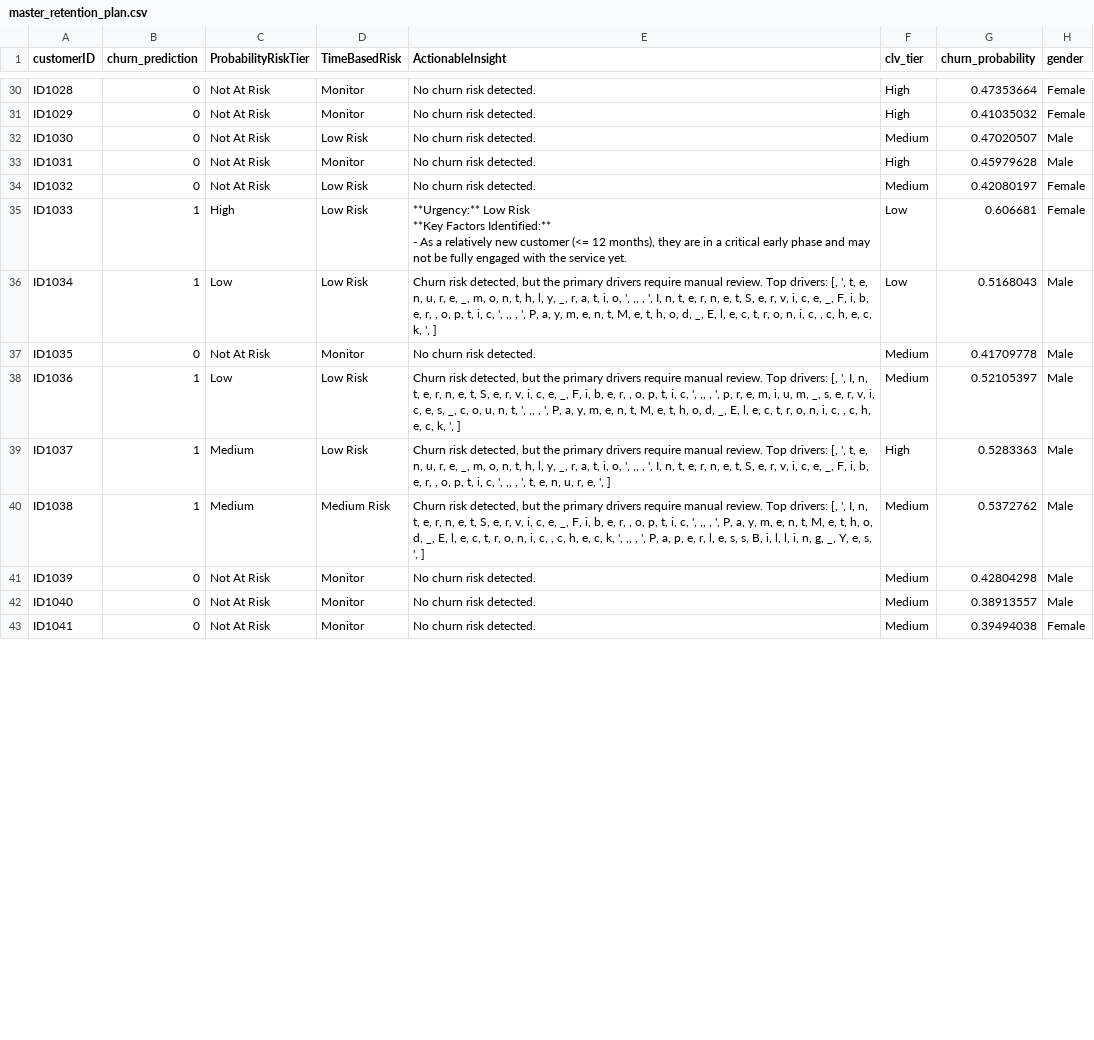
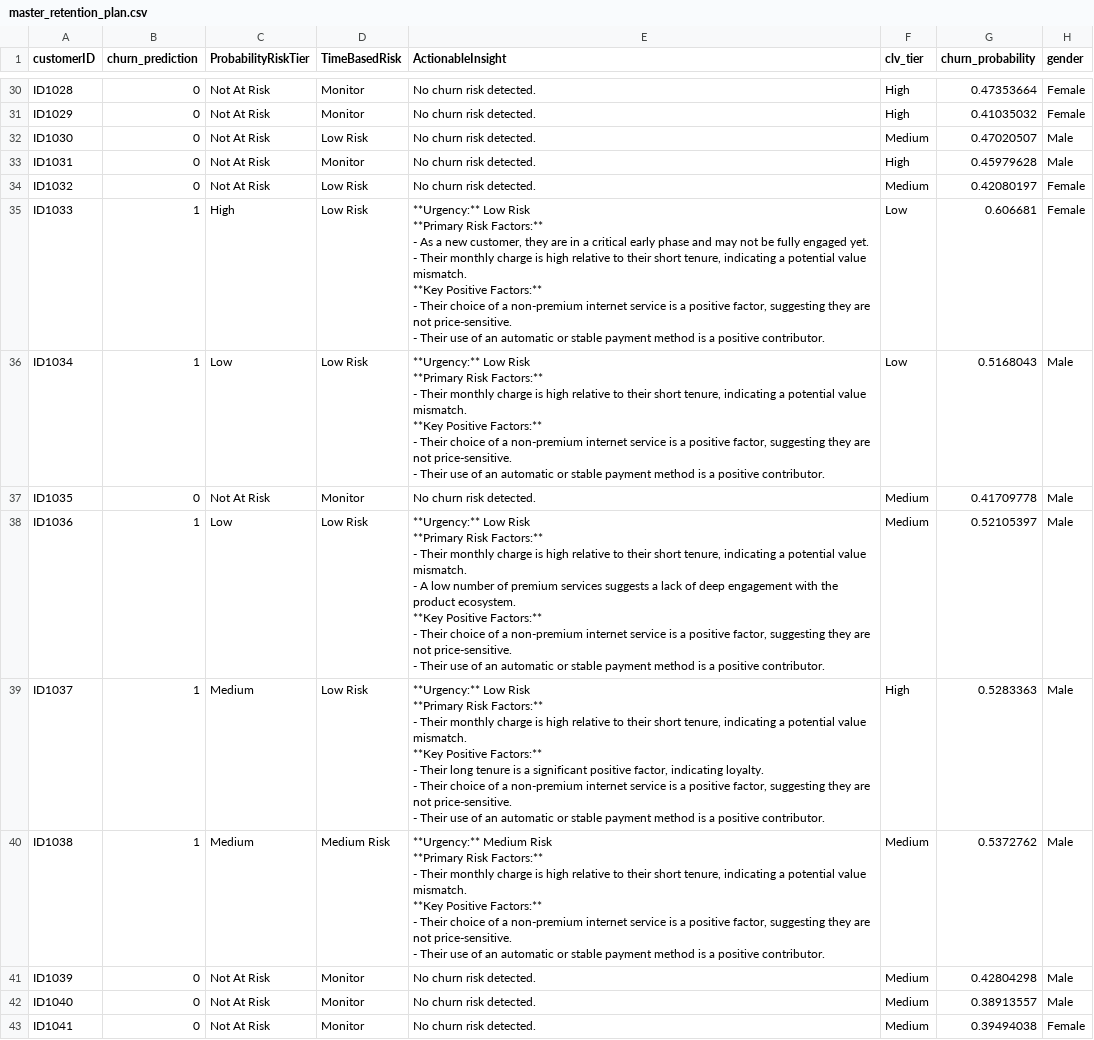
Before and after one commit to xAndaaz/Telco-Churn-Prediction, a CSV file: Dataset/master_retention_plan.csv, drawn as a sheet; only a part is shown, gaps mark what is left out; ↵ is a line break in a cell; the diff covers the shown part only; the diff names each change by its address in the sheet, - before the commit and + after, or states it on an @@ line.

```diff
--- a/Dataset/master_retention_plan.csv
+++ b/Dataset/master_retention_plan.csv
-E35 (ActionableInsight): …Low Risk ↵ **Key Factors Identified:** ↵ - As a relatively new customer (<= 12 months), they are in a critical early phase and may not be fully engaged with the service yet.
+E35 (ActionableInsight): …Low Risk ↵ **Primary Risk Factors:** ↵ - As a new customer, they are in a critical early phase and may not be fully engaged yet. ↵ - Their monthly charge is high relative to their short tenure, indicating a potential value mismatch. ↵ **Key Positive Factors:** ↵ - Their choice of a non-premium internet service is a positive factor, suggesting they are not price-sensitive. ↵ - Their use of an automatic or stable payment method is a positive contributor.
-E36 (ActionableInsight): Churn risk detected, but the primary drivers require manual review. Top drivers: [, ', t, e, n, u, r, e, _, m, o, n, t, h, l, y, _, r, a, t, i, o, ', ,, , ', I, n, t, e, r, n, e, t, S, e, r, v, i, c, e, _, F, i, b, e, r, , o, p, t, i, c, ', ,, , ', P, a, y, m, e, n, t, M, e, t, h, o, d, _, E, l, e, c, t, r, o, n, i, c, , c, h, e, c, k, ', ]
+E36 (ActionableInsight): **Urgency:** Low Risk ↵ **Primary Risk Factors:** ↵ - Their monthly charge is high relative to their short tenure, indicating a potential value mismatch. ↵ **Key Positive Factors:** ↵ - Their choice of a non-premium internet service is a positive factor, suggesting they are not price-sensitive. ↵ - Their use of an automatic or stable payment method is a positive contributor.
-E38 (ActionableInsight): Churn risk detected, but the primary drivers require manual review. Top drivers: [, ', I, n, t, e, r, n, e, t, S, e, r, v, i, c, e, _, F, i, b, e, r, , o, p, t, i, c, ', ,, , ', p, r, e, m, i, u, m, _, s, e, r, v, i, c, e, s, _, c, o, u, n, t, ', ,, , ', P, a, y, m, e, n, t, M, e, t, h, o, d, _, E, l, e, c, t, r, o, n, i, c, , c, h, e, c, k, ', ]
+E38 (ActionableInsight): **Urgency:** Low Risk ↵ **Primary Risk Factors:** ↵ - Their monthly charge is high relative to their short tenure, indicating a potential value mismatch. ↵ - A low number of premium services suggests a lack of deep engagement with the product ecosystem. ↵ **Key Positive Factors:** ↵ - Their choice of a non-premium internet service is a positive factor, suggesting they are not price-sensitive. ↵ - Their use of an automatic or stable payment method is a positive contributor.
-E39 (ActionableInsight): Churn risk detected, but the primary drivers require manual review. Top drivers: [, ', t, e, n, u, r, e, _, m, o, n, t, h, l, y, _, r, a, t, i, o, ', ,, , ', I, n, t, e, r, n, e, t, S, e, r, v, i, c, e, _, F, i, b, e, r, , o, p, t, i, c, ', ,, , ', t, e, n, u, r, e, ', ]
+E39 (ActionableInsight): **Urgency:** Low Risk ↵ **Primary Risk Factors:** ↵ - Their monthly charge is high relative to their short tenure, indicating a potential value mismatch. ↵ **Key Positive Factors:** ↵ - Their long tenure is a significant positive factor, indicating loyalty. ↵ - Their choice of a non-premium internet service is a positive factor, suggesting they are not price-sensitive. ↵ - Their use of an automatic or stable payment method is a positive contributor.
-E40 (ActionableInsight): Churn risk detected, but the primary drivers require manual review. Top drivers: [, ', I, n, t, e, r, n, e, t, S, e, r, v, i, c, e, _, F, i, b, e, r, , o, p, t, i, c, ', ,, , ', P, a, y, m, e, n, t, M, e, t, h, o, d, _, E, l, e, c, t, r, o, n, i, c, , c, h, e, c, k, ', ,, , ', P, a, p, e, r, l, e, s, s, B, i, l, l, i, n, g, _, Y, e, s, ', ]
+E40 (ActionableInsight): **Urgency:** Medium Risk ↵ **Primary Risk Factors:** ↵ - Their monthly charge is high relative to their short tenure, indicating a potential value mismatch. ↵ **Key Positive Factors:** ↵ - Their choice of a non-premium internet service is a positive factor, suggesting they are not price-sensitive. ↵ - Their use of an automatic or stable payment method is a positive contributor.
```
Also changed, not shown: 23 edited cells elsewhere in this file, Dataset/retention_candidates.csv, 5 other files.
